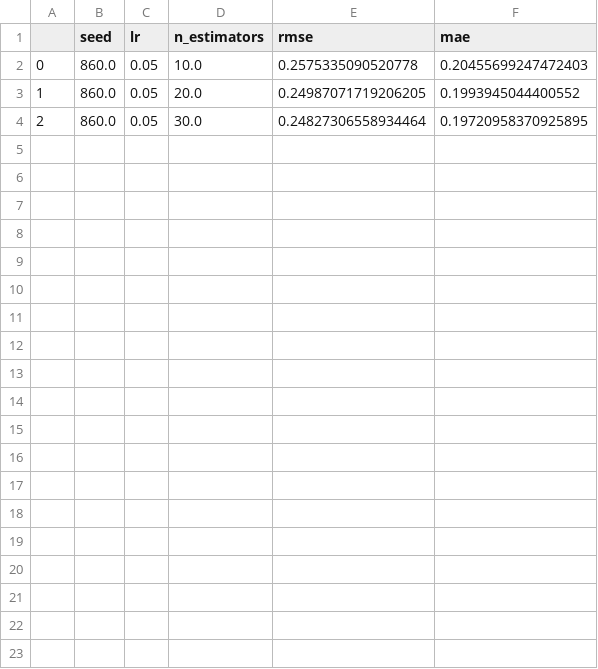
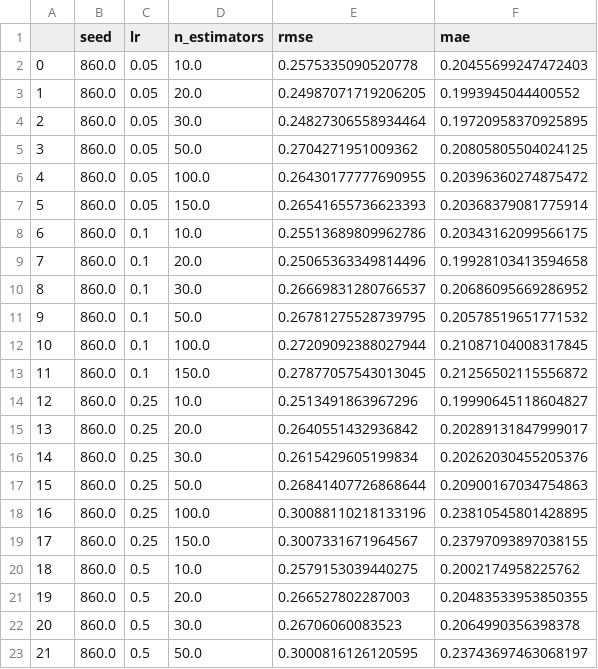
Before and after one commit to DageBjorne/transfertreeboost, a CSV file: uci/results/two_trada_925.csv, drawn as a sheet; only a part is shown; the diff covers the shown part only; the diff names each change by its address in the sheet, - before the commit and + after, or states it on an @@ line.

Commit message:
more

```diff
--- a/uci/results/two_trada_925.csv
+++ b/uci/results/two_trada_925.csv
+row 5: 3 | 860.0 | 0.05 | 50.0 | 0.2704271951009362 | 0.20805805504024125
+row 6: 4 | 860.0 | 0.05 | 100.0 | 0.26430177777690955 | 0.20396360274875472
+row 7: 5 | 860.0 | 0.05 | 150.0 | 0.26541655736623393 | 0.20368379081775914
+row 8: 6 | 860.0 | 0.1 | 10.0 | 0.25513689809962786 | 0.20343162099566175
+row 9: 7 | 860.0 | 0.1 | 20.0 | 0.25065363349814496 | 0.19928103413594658
+row 10: 8 | 860.0 | 0.1 | 30.0 | 0.26669831280766537 | 0.20686095669286952
+row 11: 9 | 860.0 | 0.1 | 50.0 | 0.26781275528739795 | 0.20578519651771532
+row 12: 10 | 860.0 | 0.1 | 100.0 | 0.27209092388027944 | 0.21087104008317845
+row 13: 11 | 860.0 | 0.1 | 150.0 | 0.27877057543013045 | 0.21256502115556872
+row 14: 12 | 860.0 | 0.25 | 10.0 | 0.2513491863967296 | 0.19990645118604827
+row 15: 13 | 860.0 | 0.25 | 20.0 | 0.2640551432936842 | 0.20289131847999017
+row 16: 14 | 860.0 | 0.25 | 30.0 | 0.2615429605199834 | 0.20262030455205376
+row 17: 15 | 860.0 | 0.25 | 50.0 | 0.26841407726868644 | 0.20900167034754863
+row 18: 16 | 860.0 | 0.25 | 100.0 | 0.30088110218133196 | 0.23810545801428895
+row 19: 17 | 860.0 | 0.25 | 150.0 | 0.3007331671964567 | 0.23797093897038155
+row 20: 18 | 860.0 | 0.5 | 10.0 | 0.2579153039440275 | 0.2002174958225762
+row 21: 19 | 860.0 | 0.5 | 20.0 | 0.266527802287003 | 0.20483533953850355
+row 22: 20 | 860.0 | 0.5 | 30.0 | 0.26706060083523 | 0.2064990356398378
+row 23: 21 | 860.0 | 0.5 | 50.0 | 0.3000816126120595 | 0.23743697463068197
```
Also changed, not shown: 12 added rows elsewhere in this file.
